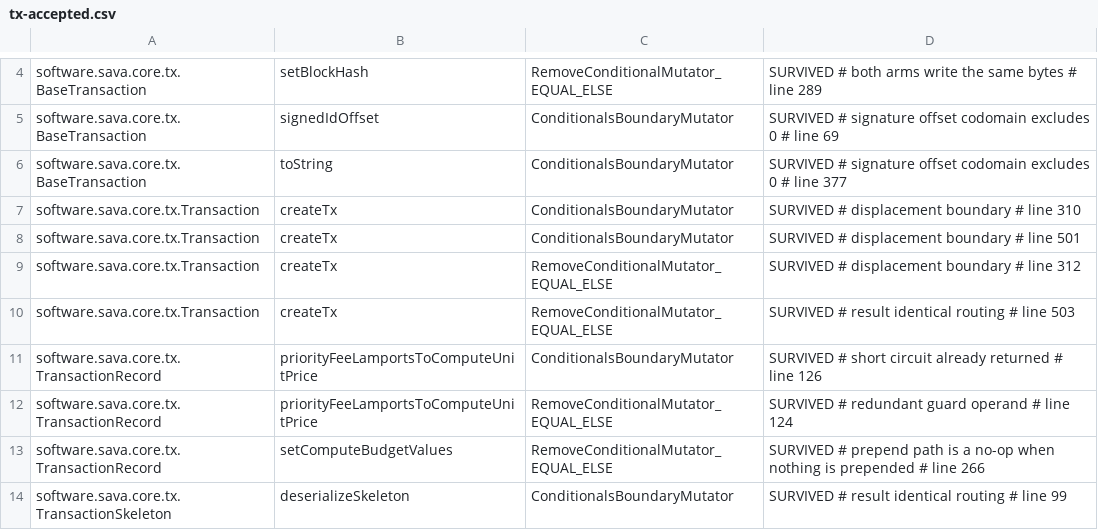
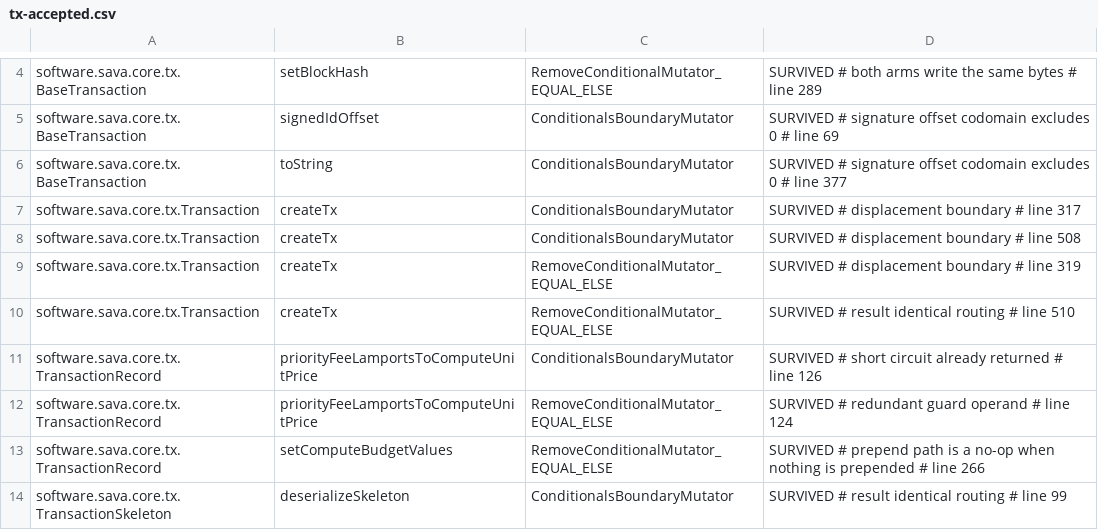
Before and after one commit to sava-software/sava, a CSV file: sava-core/config/pitest/tx-accepted.csv, drawn as a sheet; only a part is shown, gaps mark what is left out.

Commit message:
chore(hardening): retag the tx baseline lines the finality-constant javadoc moved
The seven javadoc lines on Transaction.BLOCKS_UNTIL_FINALIZED shifted every
accepted createTx mutant by seven lines; pitestTxBaselineRetag refreshed the
four line tags and kept all 38 rows. The retag's sibling-fallback notice was
checked by hand: each observed line is its recorded line plus seven, so every
family label still sits on the construct the README describes.

```diff
--- a/sava-core/config/pitest/tx-accepted.csv
+++ b/sava-core/config/pitest/tx-accepted.csv
@@ -6,6 +6,6 @@ software.sava.core.tx.BaseTransaction,signedIdOffset,ConditionalsBoundaryMutator
 software.sava.core.tx.BaseTransaction,toString,ConditionalsBoundaryMutator,SURVIVED # signature offset codomain excludes 0 # line 377
-software.sava.core.tx.Transaction,createTx,ConditionalsBoundaryMutator,SURVIVED # displacement boundary # line 310
-software.sava.core.tx.Transaction,createTx,ConditionalsBoundaryMutator,SURVIVED # displacement boundary # line 501
-software.sava.core.tx.Transaction,createTx,RemoveConditionalMutator_EQUAL_ELSE,SURVIVED # displacement boundary # line 312
-software.sava.core.tx.Transaction,createTx,RemoveConditionalMutator_EQUAL_ELSE,SURVIVED # result identical routing # line 503
+software.sava.core.tx.Transaction,createTx,ConditionalsBoundaryMutator,SURVIVED # displacement boundary # line 317
+software.sava.core.tx.Transaction,createTx,ConditionalsBoundaryMutator,SURVIVED # displacement boundary # line 508
+software.sava.core.tx.Transaction,createTx,RemoveConditionalMutator_EQUAL_ELSE,SURVIVED # displacement boundary # line 319
+software.sava.core.tx.Transaction,createTx,RemoveConditionalMutator_EQUAL_ELSE,SURVIVED # result identical routing # line 510
 software.sava.core.tx.TransactionRecord,priorityFeeLamportsToComputeUnitPrice,ConditionalsBoundaryMutator,SURVIVED # short circuit already returned # line 126
```
